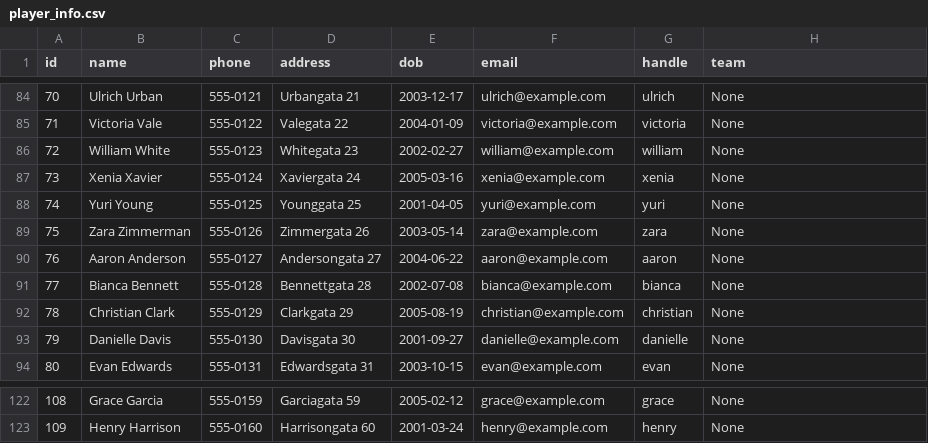
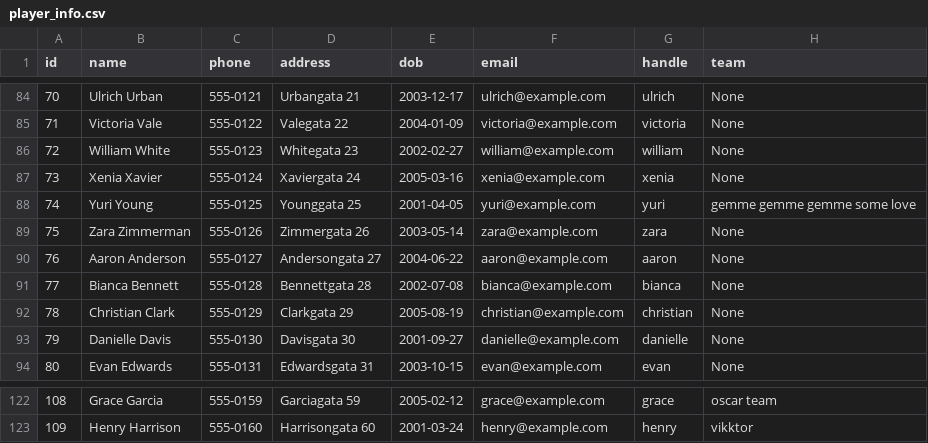
Before and after one commit to viktoryngvi/Verklegt_1, a CSV file: data/player_info.csv, drawn as a sheet; only a part is shown, gaps mark what is left out; the diff covers the shown part only.

```diff
--- a/data/player_info.csv
+++ b/data/player_info.csv
@@ -87,3 +87,3 @@ id,name,phone,address,dob,email,handle,team
 73,Xenia Xavier,555-0124,Xaviergata 24,2005-03-16,xenia@example.com,xenia,None,
-74,Yuri Young,555-0125,Younggata 25,2001-04-05,yuri@example.com,yuri,None,
+74,Yuri Young,555-0125,Younggata 25,2001-04-05,yuri@example.com,yuri,gemme gemme gemme some love,
 75,Zara Zimmerman,555-0126,Zimmergata 26,2003-05-14,zara@example.com,zara,None,
@@ -122,2 +122,2 @@ id,name,phone,address,dob,email,handle,team
-108,Grace Garcia,555-0159,Garciagata 59,2005-02-12,grace@example.com,grace,None,
-109,Henry Harrison,555-0160,Harrisongata 60,2001-03-24,henry@example.com,henry,None,
+108,Grace Garcia,555-0159,Garciagata 59,2005-02-12,grace@example.com,grace,oscar team,
+109,Henry Harrison,555-0160,Harrisongata 60,2001-03-24,henry@example.com,henry,vikktor,
```
Also changed, not shown: 20 edited cells elsewhere in this file, data/teams.csv.
